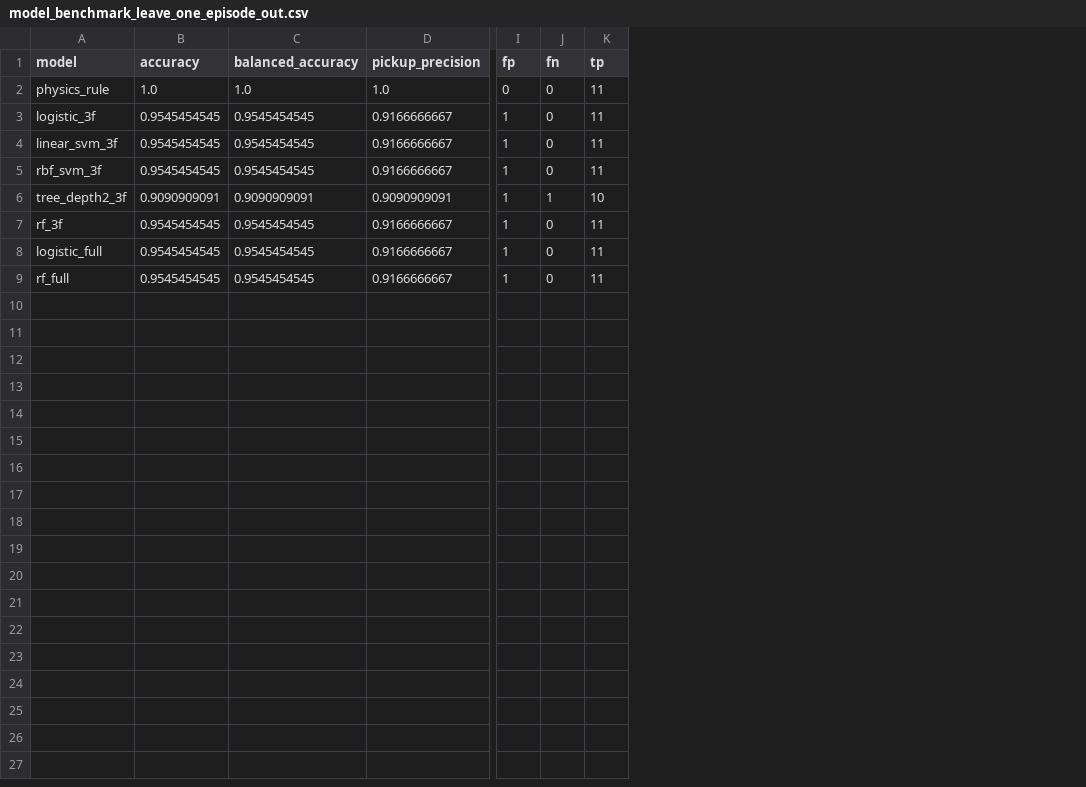
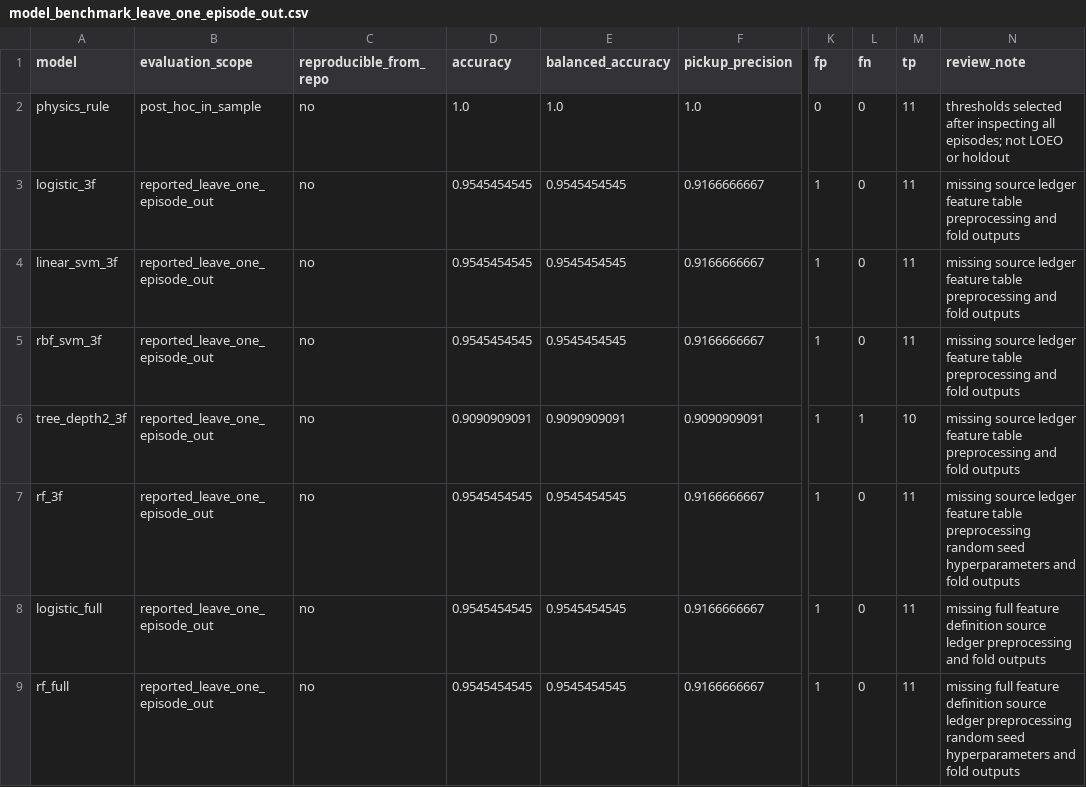
Before and after one commit to ZehuiLi1/putttrack, a CSV file: docs/research/imu_analysis_20260904/model_benchmark_leave_one_episode_out.csv, drawn as a sheet; only a part is shown, gaps mark what is left out; the diff names each change by its address in the sheet, - before the commit and + after, or states it on an @@ line.

Commit message:
research: freeze pickup holdout capture plan

```diff
--- a/docs/research/imu_analysis_20260904/model_benchmark_leave_one_episode_out.csv
+++ b/docs/research/imu_analysis_20260904/model_benchmark_leave_one_episode_out.csv
+column B (evaluation_scope), rows 2-9: post_hoc_in_sample | reported_leave_one_episode_out | reported_leave_one_episode_out | reported_leave_one_episode_out | reported_leave_one_episode_out | reported_leave_one_episode_out | reported_leave_one_episode_out | reported_leave_one_episode_out
+column C (reproducible_from_repo), rows 2-9: all no
+column N (review_note), rows 2-9: thresholds selected after inspecting all episodes; not LOEO or holdout | missing source ledger feature table preprocessing and fold outputs | missing source ledger feature table preprocessing and fold outputs | missing source ledger feature table preprocessing and fold outputs | missing source ledger feature table preprocessing and fold outputs | missing source ledger feature table preprocessing random seed hyperparameters and fold outputs | missing full feature definition source ledger preprocessing and fold outputs | missing full feature definition source ledger preprocessing random seed hyperparameters and fold outputs
```
Also changed, not shown: docs/research/imu_analysis_20260904/next_capture_plan.csv, 11 other files.
